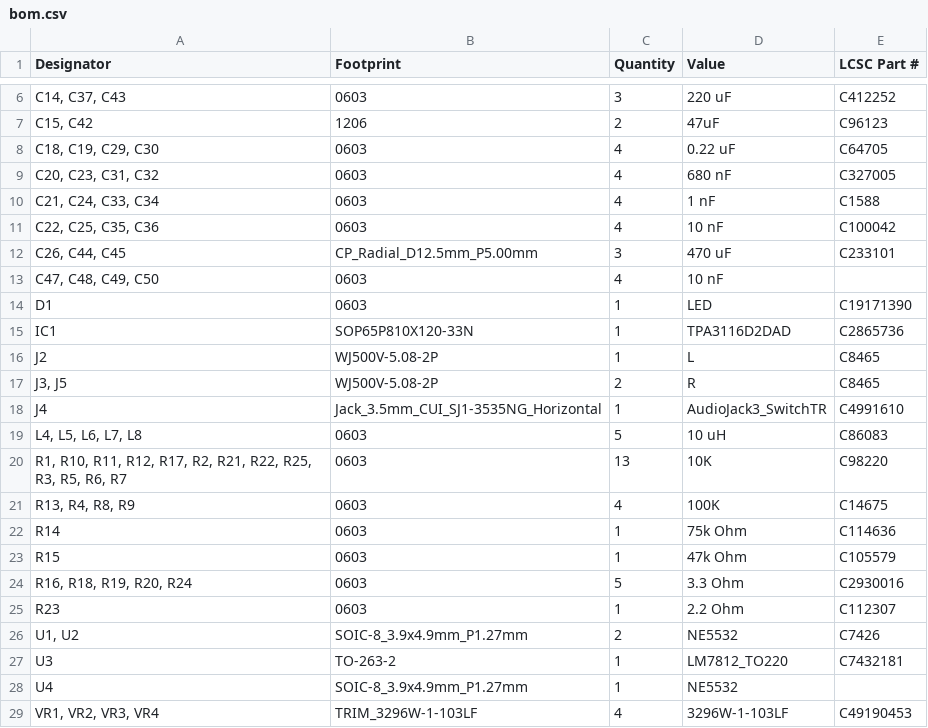
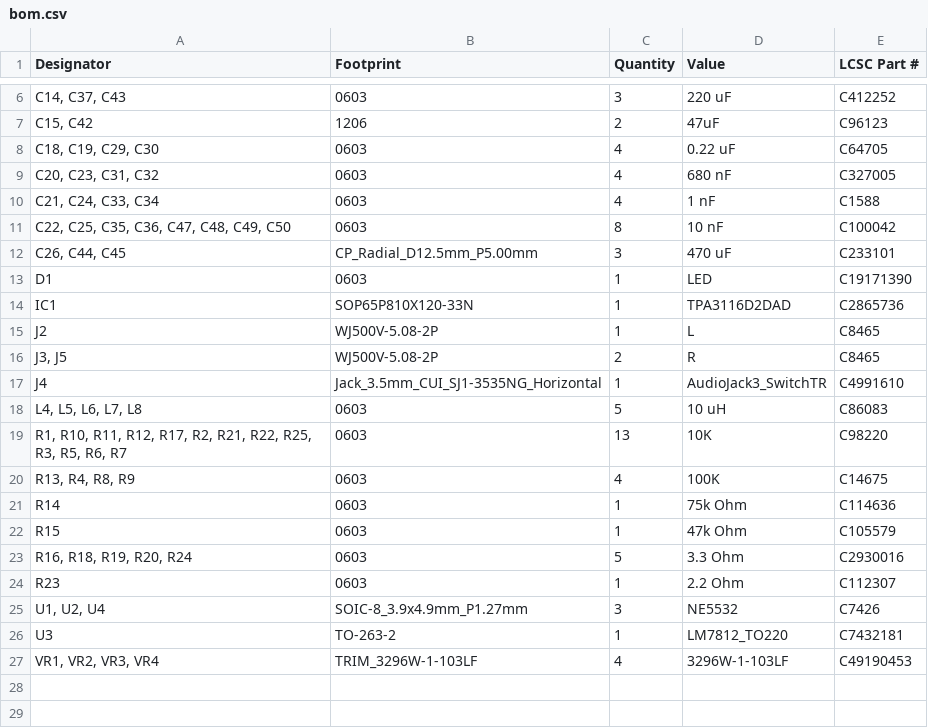
Before and after one commit to zOnlyKroks/pcb-consortium, a CSV file: AMP/AMP-V1/production/bom.csv, drawn as a sheet; only a part is shown, gaps mark what is left out; removed rows and columns are numbered as before the commit, all else as after; the diff names each change by its address in the sheet, - before the commit and + after, or states it on an @@ line.

Commit message:
All hail lcsc

```diff
--- a/AMP/AMP-V1/production/bom.csv
+++ b/AMP/AMP-V1/production/bom.csv
-A11 (Designator): C22, C25, C35, C36
+A11 (Designator): C22, C25, C35, C36, C47, C48, C49, C50
-C11 (Quantity): 4
+C11 (Quantity): 8
-row 13: C47, C48, C49, C50 | 0603 | 4 | 10 nF
-A25 (Designator): U1, U2
+A25 (Designator): U1, U2, U4
-C25 (Quantity): 2
+C25 (Quantity): 3
-row 28: U4 | SOIC-8_3.9x4.9mm_P1.27mm | 1 | NE5532
```
Also changed, not shown: 8 other files.
